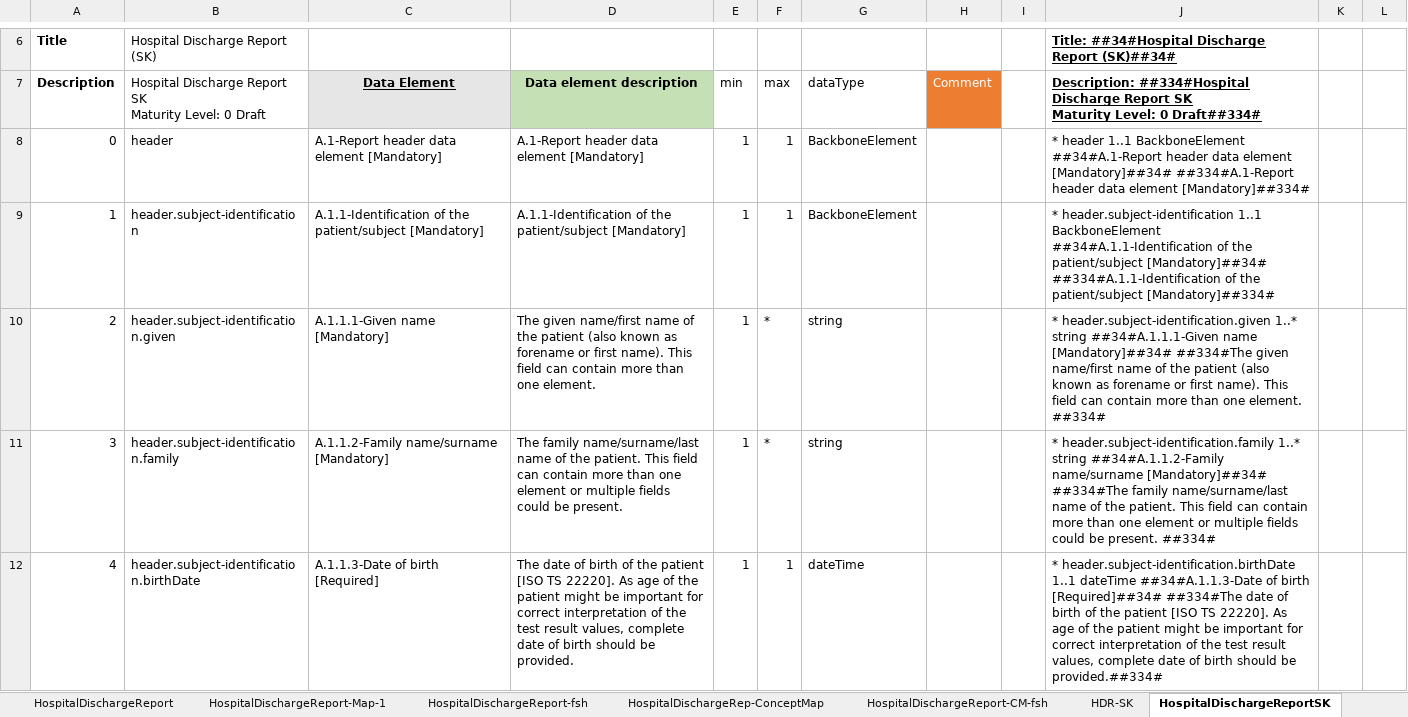
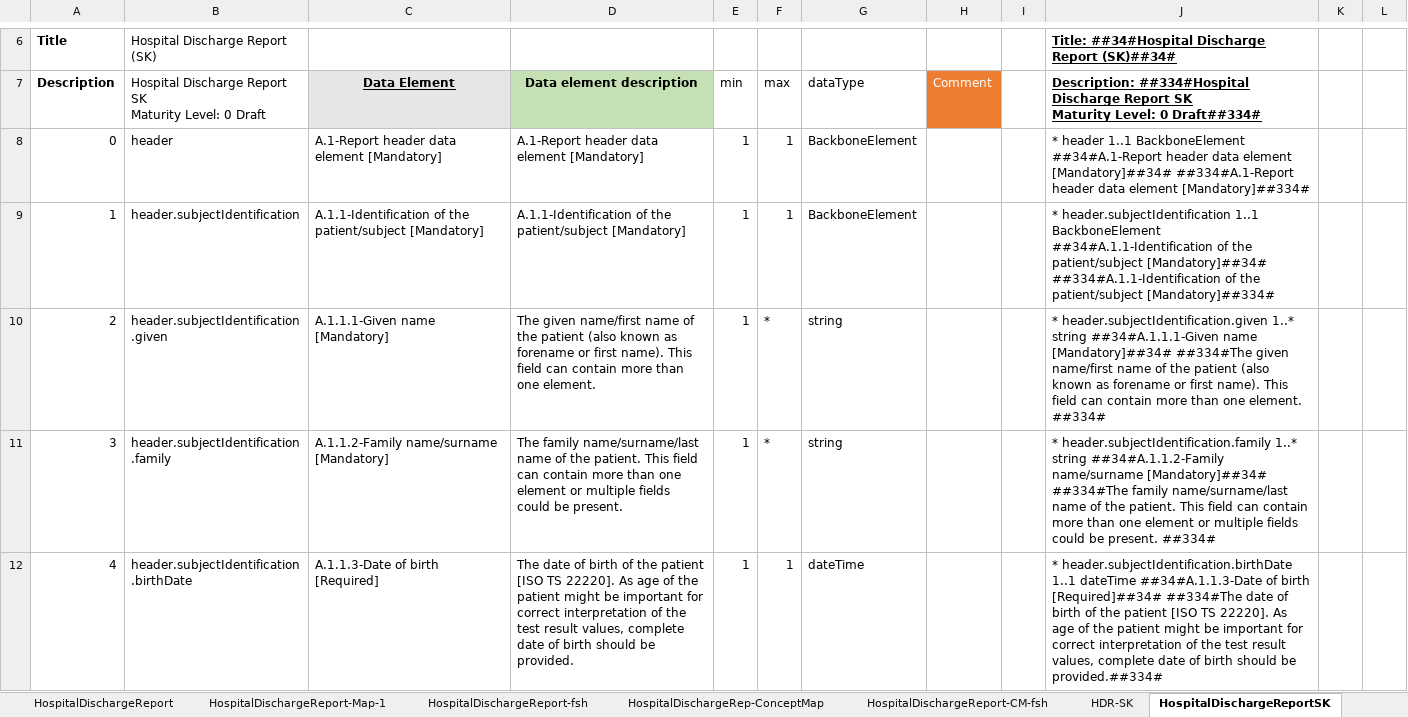
Before and after one commit to hl7-eu/xpandh-hdr, an Excel workbook: src-models/xpandh-hdr-model-maps.xlsm, sheet HospitalDischargeReportSK, drawn as a sheet; only a part is shown, gaps mark what is left out; values as stored, in another font and other column widths than the file's, no borders; the diff covers the shown part only; the diff names each change by its address in the sheet, - before the commit and + after, or states it on an @@ line.

```diff
--- a/src-models/xpandh-hdr-model-maps.xlsm (sheet HospitalDischargeReportSK)
+++ b/src-models/xpandh-hdr-model-maps.xlsm (sheet HospitalDischargeReportSK)
-B9: header.subject-identification
+B9: header.subjectIdentification
-J9: * header.subject-identification 1..1 BackboneElement…
+J9: * header.subjectIdentification 1..1 BackboneElement…
-B10: header.subject-identification.given
+B10: header.subjectIdentification.given
-J10: * header.subject-identification.given 1..* string…
+J10: * header.subjectIdentification.given 1..* string…
-B11: header.subject-identification.family
+B11: header.subjectIdentification.family
-J11: * header.subject-identification.family 1..* string…
+J11: * header.subjectIdentification.family 1..* string…
-B12: header.subject-identification.birthDate
+B12: header.subjectIdentification.birthDate
-J12: * header.subject-identification.birthDate 1..1 dateTime…
+J12: * header.subjectIdentification.birthDate 1..1 dateTime…
```
Also changed, not shown: 53 edited cells elsewhere in this sheet, sheet Hospital Discharge Report, sheet HospitalDischargeReport, sheet HospitalDischargeReport-fsh, sheet HospitalDischargeRep-ConceptMap, sheet HospitalDischargeReportSK-fsh, sheet HospitalDischargeReport-Map-1, 2 more sheets, other sheet tabs, formulas that keep their value, charts or pictures, 8 other files.
